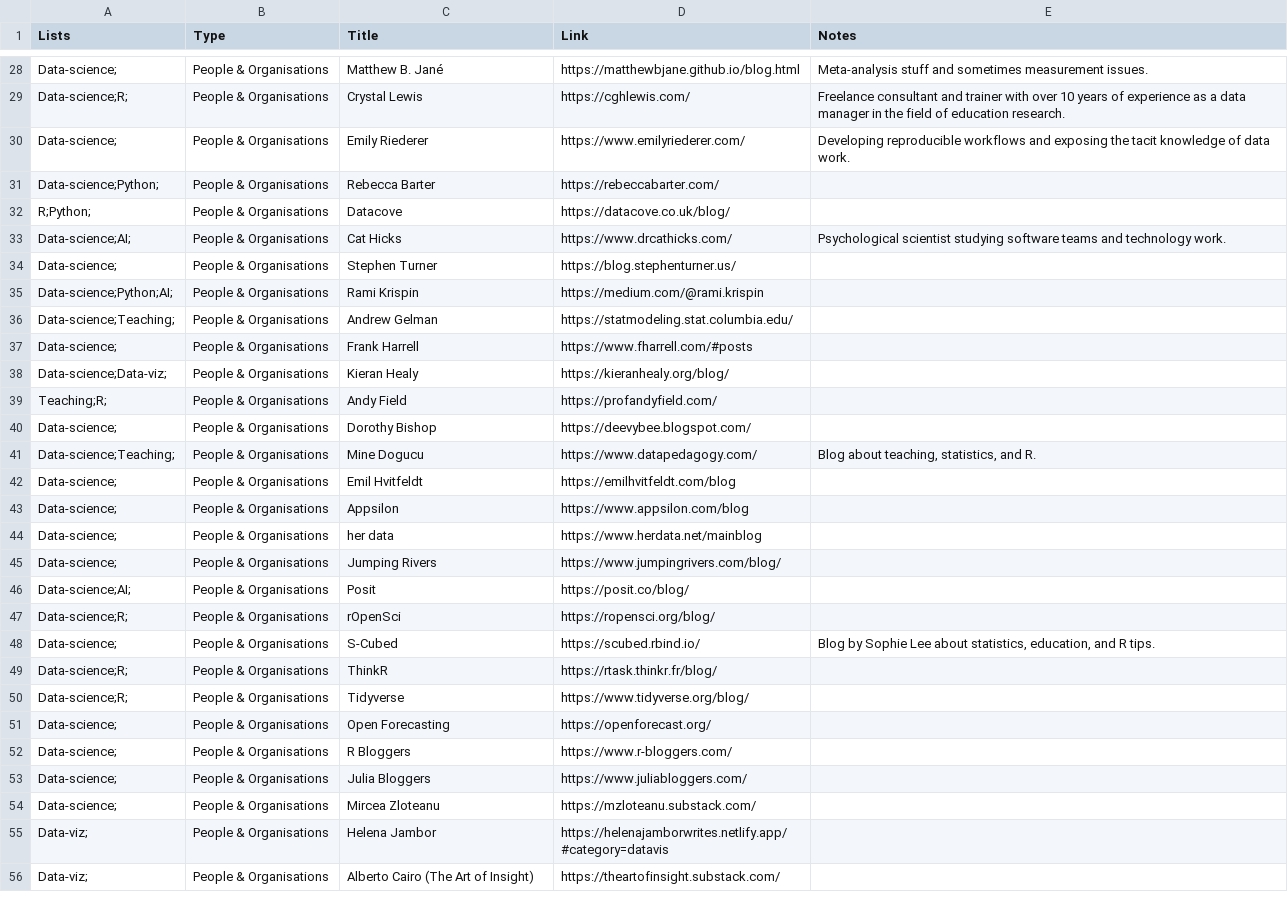
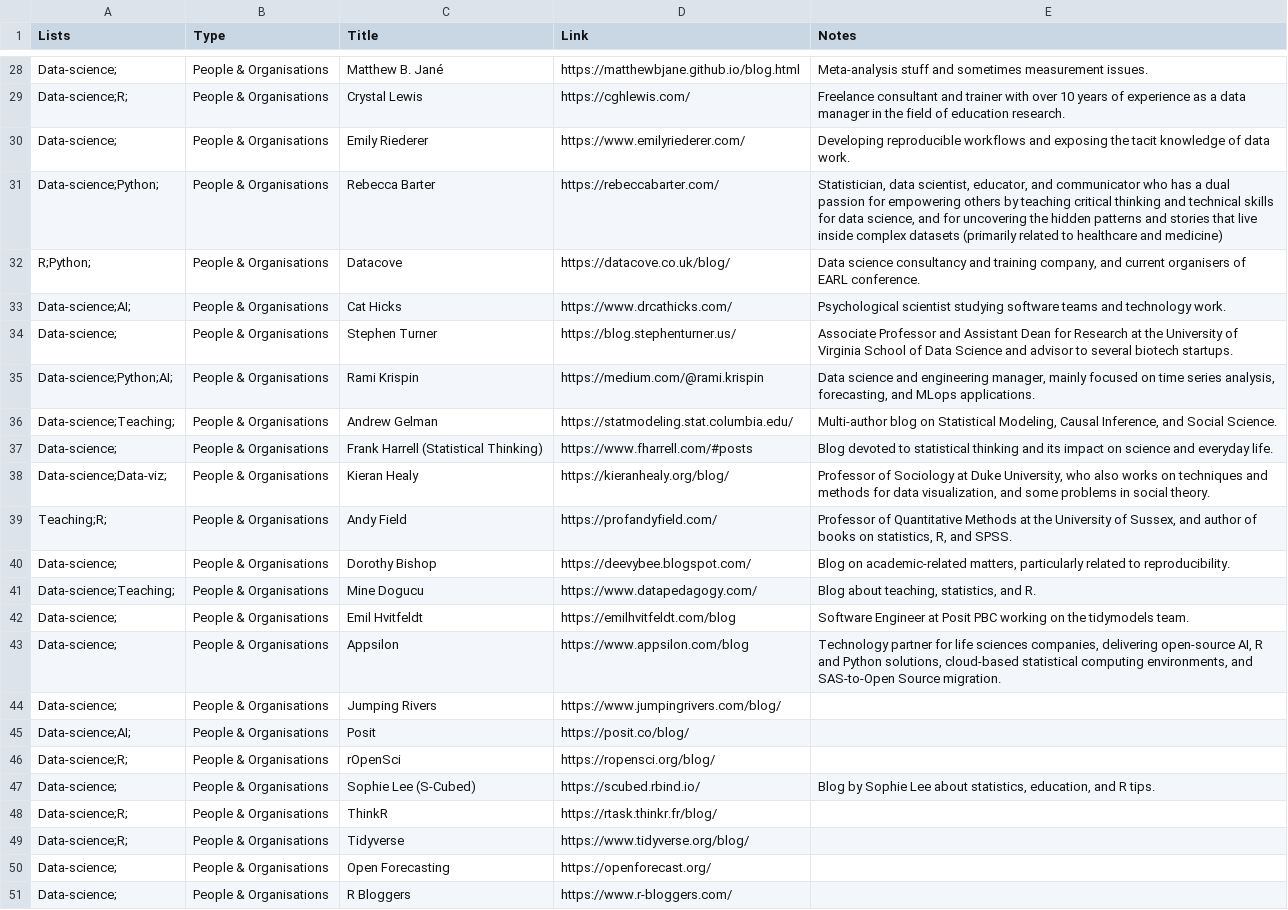
Before and after one commit to nrennie/resources, a CSV file: resources.csv, drawn as a sheet; only a part is shown, gaps mark what is left out; the shorter side is filled out with more unchanged rows; the diff covers the shown part only.

Commit message:
add resources and add notes to newsletters

```diff
--- a/resources.csv
+++ b/resources.csv
@@ -30,16 +30,15 @@ Data-science;R;,People & Organisations,Crystal Lewis,https://cghlewis.com/,Freel
 Data-science;,People & Organisations,Emily Riederer,https://www.emilyriederer.com/,Developing reproducible workflows and exposing the tacit knowledge of data work.
-Data-science;Python;,People & Organisations,Rebecca Barter,https://rebeccabarter.com/,
-R;Python;,People & Organisations,Datacove,https://datacove.co.uk/blog/,
+Data-science;Python;,People & Organisations,Rebecca Barter,https://rebeccabarter.com/,"Statistician, data scientist, educator, and communicator who has a dual passion for empowering others by teaching critical thinking and technical skills for data science, and for uncovering the hidden patterns and stories that live inside complex datasets (primarily related to healthcare and medicine)"
+R;Python;,People & Organisations,Datacove,https://datacove.co.uk/blog/,"Data science consultancy and training company, and current organisers of EARL conference."
 Data-science;AI;,People & Organisations,Cat Hicks,https://www.drcathicks.com/,Psychological scientist studying software teams and technology work.
-Data-science;,People & Organisations,Stephen Turner,https://blog.stephenturner.us/,
-Data-science;Python;AI;,People & Organisations,Rami Krispin,https://medium.com/@rami.krispin,
-Data-science;Teaching;,People & Organisations,Andrew Gelman,https://statmodeling.stat.columbia.edu/,
-Data-science;,People & Organisations,Frank Harrell,https://www.fharrell.com/#posts,
-Data-science;Data-viz;,People & Organisations,Kieran Healy,https://kieranhealy.org/blog/,
-Teaching;R;,People & Organisations,Andy Field,https://profandyfield.com/,
-Data-science;,People & Organisations,Dorothy Bishop,https://deevybee.blogspot.com/,
+Data-science;,People & Organisations,Stephen Turner,https://blog.stephenturner.us/,Associate Professor and Assistant Dean for Research at the University of Virginia School of Data Science and advisor to several biotech startups.
+Data-science;Python;AI;,People & Organisations,Rami Krispin,https://medium.com/@rami.krispin,"Data science and engineering manager, mainly focused on time series analysis, forecasting, and MLops applications."
+Data-science;Teaching;,People & Organisations,Andrew Gelman,https://statmodeling.stat.columbia.edu/,"Multi-author blog on Statistical Modeling, Causal Inference, and Social Science."
+Data-science;,People & Organisations,Frank Harrell (Statistical Thinking),https://www.fharrell.com/#posts,Blog devoted to statistical thinking and its impact on science and everyday life.
+Data-science;Data-viz;,People & Organisations,Kieran Healy,https://kieranhealy.org/blog/,"Professor of Sociology at Duke University, who also works on techniques and methods for data visualization, and some problems in social theory."
+Teaching;R;,People & Organisations,Andy Field,https://profandyfield.com/,"Professor of Quantitative Methods at the University of Sussex, and author of books on statistics, R, and SPSS."
+Data-science;,People & Organisations,Dorothy Bishop,https://deevybee.blogspot.com/,"Blog on academic-related matters, particularly related to reproducibility."
 Data-science;Teaching;,People & Organisations,Mine Dogucu,https://www.datapedagogy.com/,"Blog about teaching, statistics, and R."
-Data-science;,People & Organisations,Emil Hvitfeldt,https://emilhvitfeldt.com/blog,
-Data-science;,People & Organisations,Appsilon,https://www.appsilon.com/blog,
-Data-science;,People & Organisations,her data,https://www.herdata.net/mainblog,
+Data-science;,People & Organisations,Emil Hvitfeldt,https://emilhvitfeldt.com/blog,Software Engineer at Posit PBC working on the tidymodels team.
+Data-science;,People & Organisations,Appsilon,https://www.appsilon.com/blog,"Technology partner for life sciences companies, delivering open-source AI, R and Python solutions, cloud-based statistical computing environments, and SAS-to-Open Source migration."
 Data-science;,People & Organisations,Jumping Rivers,https://www.jumpingrivers.com/blog/,
@@ -47,3 +46,3 @@ Data-science;AI;,People & Organisations,Posit,https://posit.co/blog/,
 Data-science;R;,People & Organisations,rOpenSci,https://ropensci.org/blog/,
-Data-science;,People & Organisations,S-Cubed,https://scubed.rbind.io/,"Blog by Sophie Lee about statistics, education, and R tips."
+Data-science;,People & Organisations,Sophie Lee (S-Cubed),https://scubed.rbind.io/,"Blog by Sophie Lee about statistics, education, and R tips."
 Data-science;R;,People & Organisations,ThinkR,https://rtask.thinkr.fr/blog/,
```
Also changed, not shown: 3 added rows and 15 edited cells elsewhere in this file.
